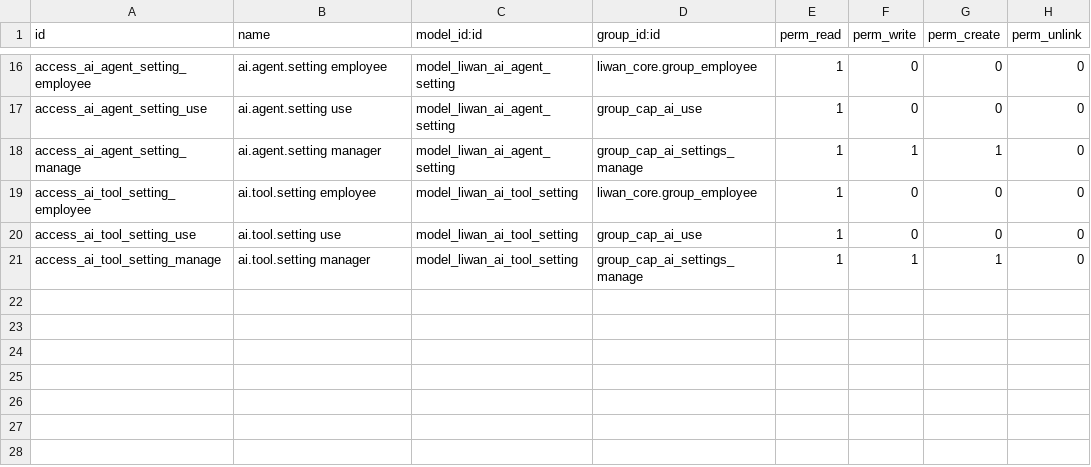
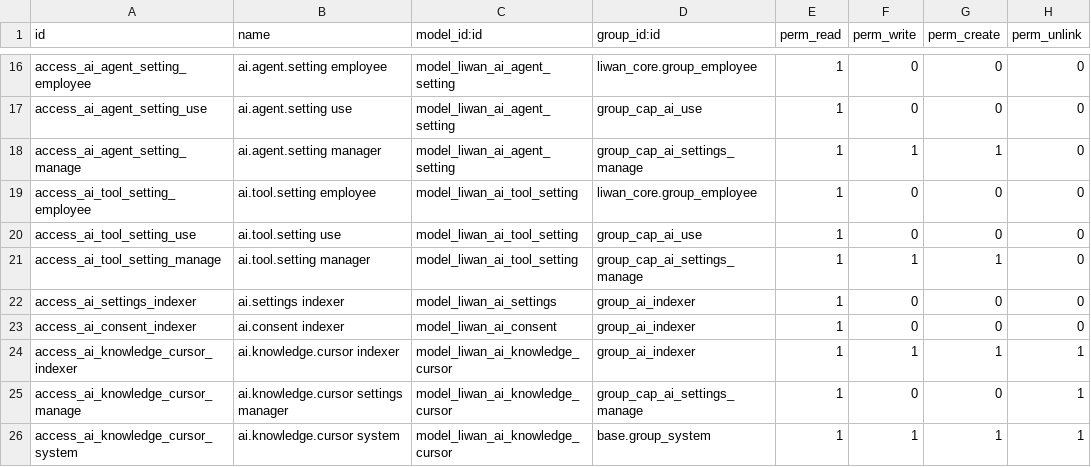
Before and after one commit to tariiq222/liwan, a CSV file: odoo-addons/liwan_ai/security/ir.model.access.csv, drawn as a sheet; only a part is shown, gaps mark what is left out.

```diff
--- a/odoo-addons/liwan_ai/security/ir.model.access.csv
+++ b/odoo-addons/liwan_ai/security/ir.model.access.csv
@@ -21 +21,6 @@ access_ai_tool_setting_use,ai.tool.setting use,model_liwan_ai_tool_setting,group
 access_ai_tool_setting_manage,ai.tool.setting manager,model_liwan_ai_tool_setting,group_cap_ai_settings_manage,1,1,1,0
+access_ai_settings_indexer,ai.settings indexer,model_liwan_ai_settings,group_ai_indexer,1,0,0,0
+access_ai_consent_indexer,ai.consent indexer,model_liwan_ai_consent,group_ai_indexer,1,0,0,0
+access_ai_knowledge_cursor_indexer,ai.knowledge.cursor indexer,model_liwan_ai_knowledge_cursor,group_ai_indexer,1,1,1,1
+access_ai_knowledge_cursor_manage,ai.knowledge.cursor settings manager,model_liwan_ai_knowledge_cursor,group_cap_ai_settings_manage,1,0,0,1
+access_ai_knowledge_cursor_system,ai.knowledge.cursor system,model_liwan_ai_knowledge_cursor,base.group_system,1,1,1,1
```
Also changed, not shown: 29 other files.
